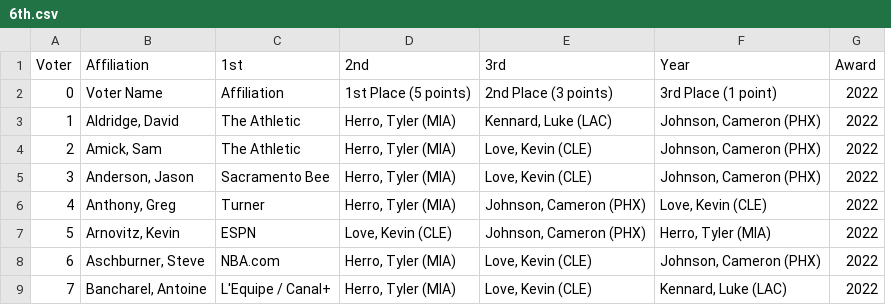
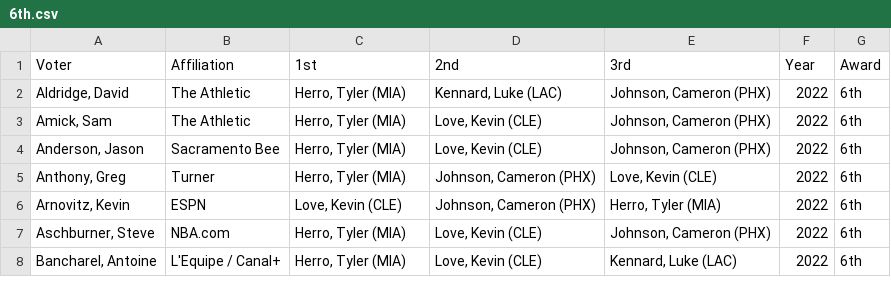
Before and after one commit to The57thPick/nba-awards, a CSV file: data/out/2022/6th.csv, drawn as a sheet; only a part is shown; removed rows and columns are numbered as before the commit, all else as after; the diff names each change by its address in the sheet, - before the commit and + after, or states it on an @@ line.

```diff
--- a/data/out/2022/6th.csv
+++ b/data/out/2022/6th.csv
-column A, rows 3-9: 1 | 2 | 3 | 4 | 5 | 6 | 7
+column G, rows 2-8: all 6th
-row 1: Voter | Affiliation | 1st | 2nd | 3rd | Year | Award
-row 2: 0 | Voter Name | Affiliation | 1st Place (5 points) | 2nd Place (3 points) | 3rd Place (1 point) | 2022
+row 1: Voter | Affiliation | 1st | 2nd | 3rd | Year | Award
```
Also changed, not shown: data/out/2022/All-Defensive.csv, data/out/2022/All-NBA.csv, 26 other files.
